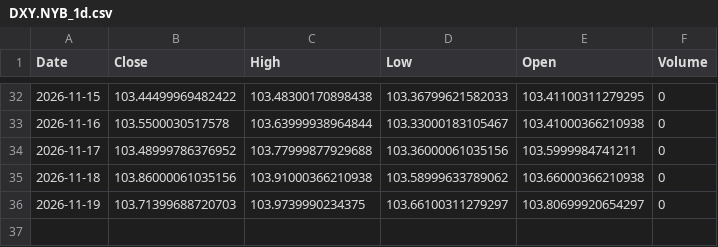
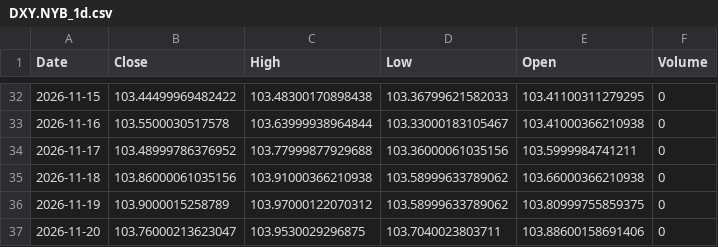
Before and after one commit to GhilliHari/tradeverse, a CSV file: backend/data/cache/DXY.NYB_1d.csv, drawn as a sheet; only a part is shown, gaps mark what is left out.

```diff
--- a/backend/data/cache/DXY.NYB_1d.csv
+++ b/backend/data/cache/DXY.NYB_1d.csv
@@ -35,2 +35,3 @@ Date,Close,High,Low,Open,Volume
 2026-11-18,103.86000061035156,103.91000366210938,103.58999633789062,103.66000366210938,0
-2026-11-19,103.71399688720703,103.9739990234375,103.66100311279297,103.80699920654297,0
+2026-11-19,103.9000015258789,103.97000122070312,103.58999633789062,103.80999755859375,0
+2026-11-20,103.76000213623047,103.9530029296875,103.7040023803711,103.88600158691406,0
```
Also changed, not shown: backend/data/cache/BANKBEES.NS_1d.csv, backend/data/cache/CNXFIN_5m.csv, 35 other files.
